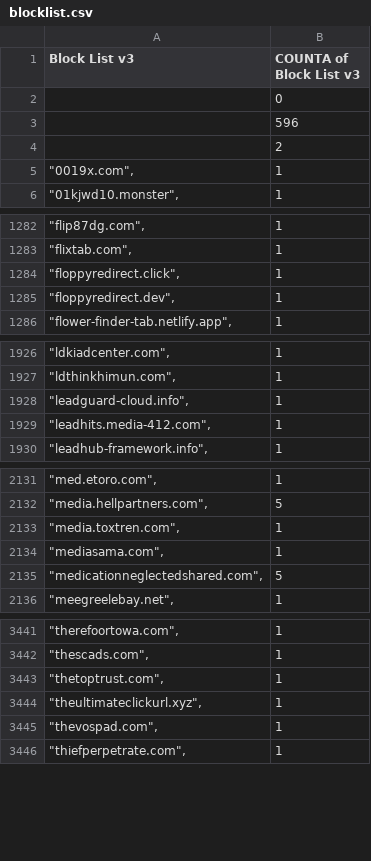
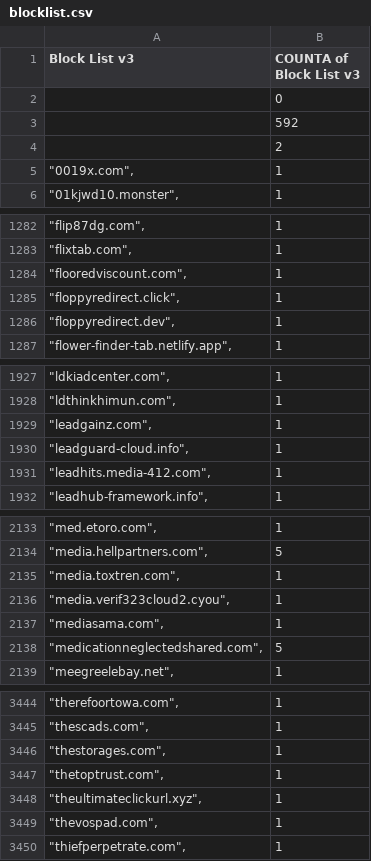
Before and after one commit to meganerasam/blocklist, a CSV file: blocklist.csv, drawn as a sheet; only a part is shown, gaps mark what is left out.

```diff
--- a/blocklist.csv
+++ b/blocklist.csv
@@ -2,3 +2,3 @@ Block List v3,COUNTA of Block List v3
 ,0
-,596
+,592
  ,2
@@ -1283,2 +1283,3 @@ Block List v3,COUNTA of Block List v3
 """flixtab.com"",",1
+"""flooredviscount.com"",",1
 """floppyredirect.click"",",1
@@ -1927,2 +1928,3 @@ Block List v3,COUNTA of Block List v3
 """ldthinkhimun.com"",",1
+"""leadgainz.com"",",1
 """leadguard-cloud.info"",",1
@@ -2133,2 +2135,3 @@ Block List v3,COUNTA of Block List v3
 """media.toxtren.com"",",1
+"""media.verif323cloud2.cyou"",",1
 """mediasama.com"",",1
@@ -3442,2 +3445,3 @@ Block List v3,COUNTA of Block List v3
 """thescads.com"",",1
+"""thestorages.com"",",1
 """thetoptrust.com"",",1
```
